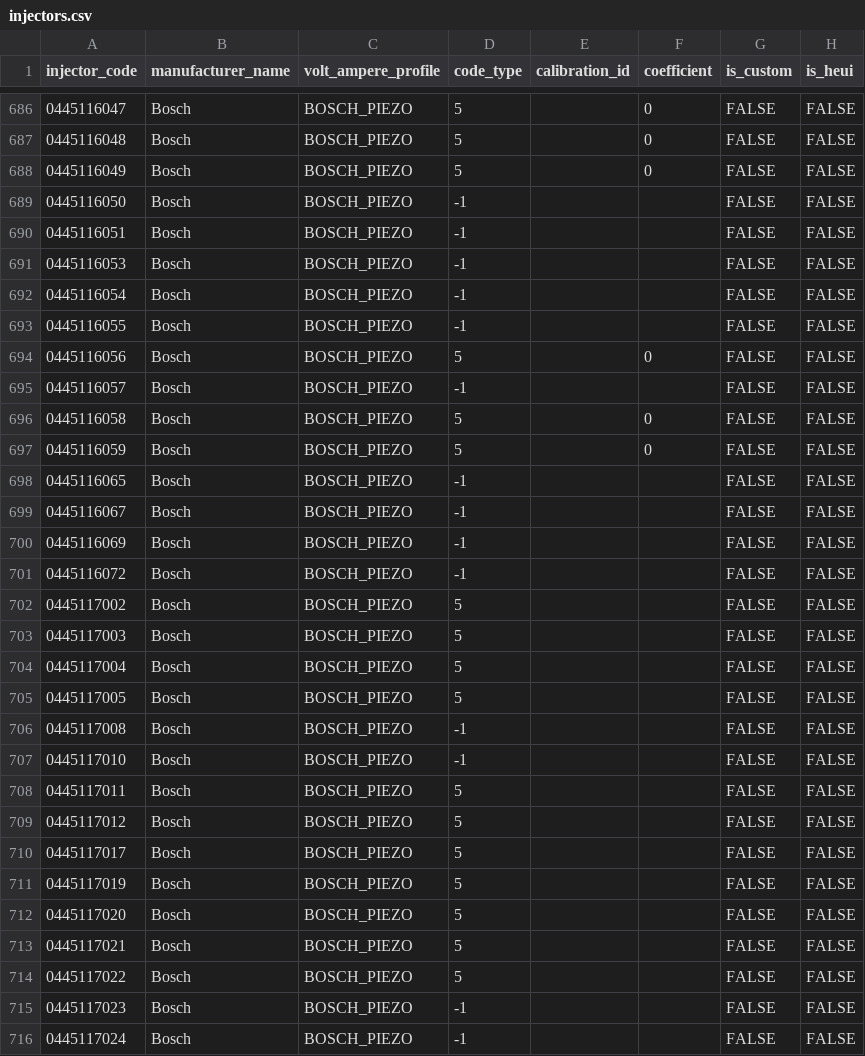
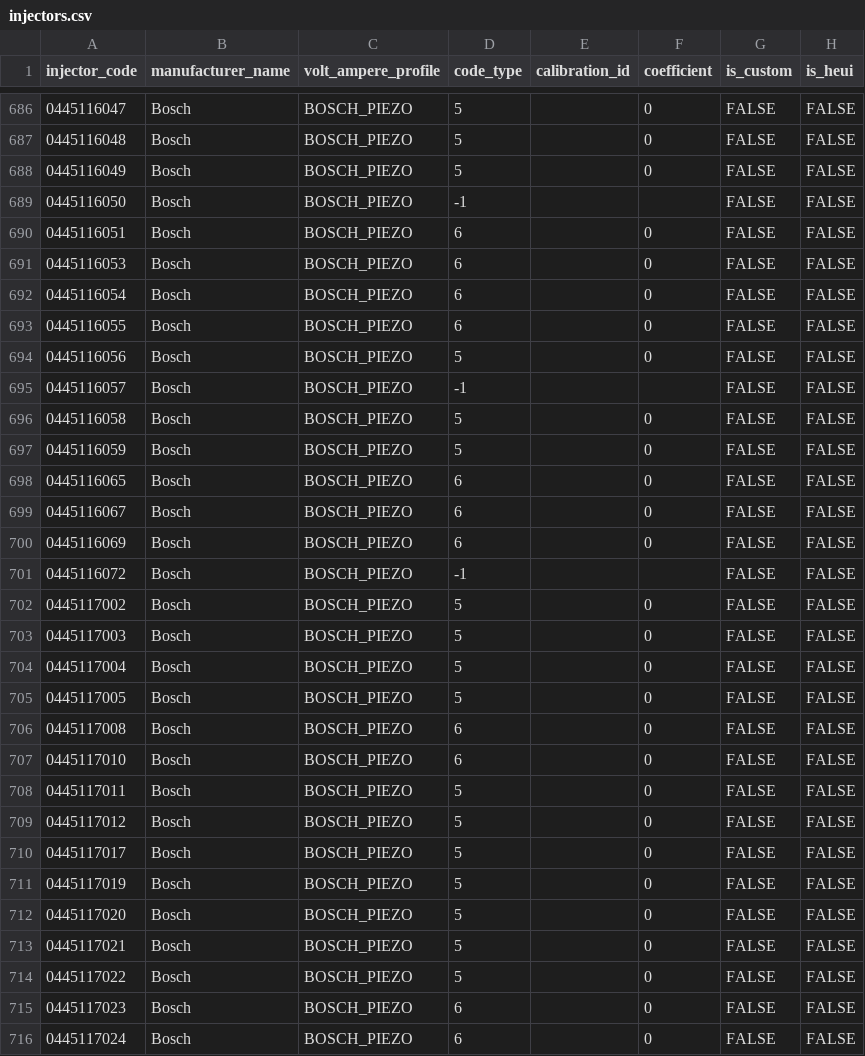
Before and after one commit to SergeyTomp/DieselTestGUI, a CSV file: src/main/resources/db/csv/cr/injectors.csv, drawn as a sheet; only a part is shown, gaps mark what is left out; the diff covers the shown part only.

```diff
--- a/src/main/resources/db/csv/cr/injectors.csv
+++ b/src/main/resources/db/csv/cr/injectors.csv
@@ -689,6 +689,6 @@ injector_code,manufacturer_name,volt_ampere_profile,code_type,calibration_id,coe
 0445116050,Bosch,BOSCH_PIEZO,-1,,,FALSE,FALSE
-0445116051,Bosch,BOSCH_PIEZO,-1,,,FALSE,FALSE
-0445116053,Bosch,BOSCH_PIEZO,-1,,,FALSE,FALSE
-0445116054,Bosch,BOSCH_PIEZO,-1,,,FALSE,FALSE
-0445116055,Bosch,BOSCH_PIEZO,-1,,,FALSE,FALSE
+0445116051,Bosch,BOSCH_PIEZO,6,,0,FALSE,FALSE
+0445116053,Bosch,BOSCH_PIEZO,6,,0,FALSE,FALSE
+0445116054,Bosch,BOSCH_PIEZO,6,,0,FALSE,FALSE
+0445116055,Bosch,BOSCH_PIEZO,6,,0,FALSE,FALSE
 0445116056,Bosch,BOSCH_PIEZO,5,,0,FALSE,FALSE
@@ -697,20 +697,20 @@ injector_code,manufacturer_name,volt_ampere_profile,code_type,calibration_id,coe
 0445116059,Bosch,BOSCH_PIEZO,5,,0,FALSE,FALSE
-0445116065,Bosch,BOSCH_PIEZO,-1,,,FALSE,FALSE
-0445116067,Bosch,BOSCH_PIEZO,-1,,,FALSE,FALSE
-0445116069,Bosch,BOSCH_PIEZO,-1,,,FALSE,FALSE
+0445116065,Bosch,BOSCH_PIEZO,6,,0,FALSE,FALSE
+0445116067,Bosch,BOSCH_PIEZO,6,,0,FALSE,FALSE
+0445116069,Bosch,BOSCH_PIEZO,6,,0,FALSE,FALSE
 0445116072,Bosch,BOSCH_PIEZO,-1,,,FALSE,FALSE
-0445117002,Bosch,BOSCH_PIEZO,5,,,FALSE,FALSE
-0445117003,Bosch,BOSCH_PIEZO,5,,,FALSE,FALSE
-0445117004,Bosch,BOSCH_PIEZO,5,,,FALSE,FALSE
-0445117005,Bosch,BOSCH_PIEZO,5,,,FALSE,FALSE
-0445117008,Bosch,BOSCH_PIEZO,-1,,,FALSE,FALSE
-0445117010,Bosch,BOSCH_PIEZO,-1,,,FALSE,FALSE
-0445117011,Bosch,BOSCH_PIEZO,5,,,FALSE,FALSE
-0445117012,Bosch,BOSCH_PIEZO,5,,,FALSE,FALSE
-0445117017,Bosch,BOSCH_PIEZO,5,,,FALSE,FALSE
-0445117019,Bosch,BOSCH_PIEZO,5,,,FALSE,FALSE
-0445117020,Bosch,BOSCH_PIEZO,5,,,FALSE,FALSE
-0445117021,Bosch,BOSCH_PIEZO,5,,,FALSE,FALSE
-0445117022,Bosch,BOSCH_PIEZO,5,,,FALSE,FALSE
-0445117023,Bosch,BOSCH_PIEZO,-1,,,FALSE,FALSE
-0445117024,Bosch,BOSCH_PIEZO,-1,,,FALSE,FALSE
+0445117002,Bosch,BOSCH_PIEZO,5,,0,FALSE,FALSE
+0445117003,Bosch,BOSCH_PIEZO,5,,0,FALSE,FALSE
+0445117004,Bosch,BOSCH_PIEZO,5,,0,FALSE,FALSE
+0445117005,Bosch,BOSCH_PIEZO,5,,0,FALSE,FALSE
+0445117008,Bosch,BOSCH_PIEZO,6,,0,FALSE,FALSE
+0445117010,Bosch,BOSCH_PIEZO,6,,0,FALSE,FALSE
+0445117011,Bosch,BOSCH_PIEZO,5,,0,FALSE,FALSE
+0445117012,Bosch,BOSCH_PIEZO,5,,0,FALSE,FALSE
+0445117017,Bosch,BOSCH_PIEZO,5,,0,FALSE,FALSE
+0445117019,Bosch,BOSCH_PIEZO,5,,0,FALSE,FALSE
+0445117020,Bosch,BOSCH_PIEZO,5,,0,FALSE,FALSE
+0445117021,Bosch,BOSCH_PIEZO,5,,0,FALSE,FALSE
+0445117022,Bosch,BOSCH_PIEZO,5,,0,FALSE,FALSE
+0445117023,Bosch,BOSCH_PIEZO,6,,0,FALSE,FALSE
+0445117024,Bosch,BOSCH_PIEZO,6,,0,FALSE,FALSE
```
Also changed, not shown: 144 edited cells elsewhere in this file, 3 other files.
